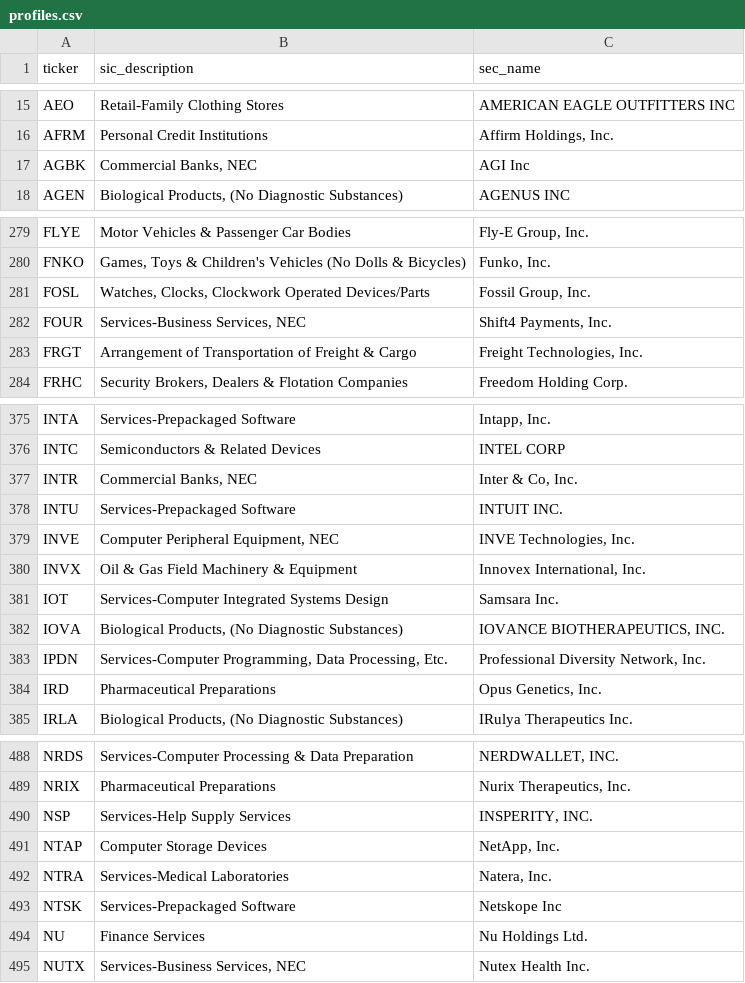
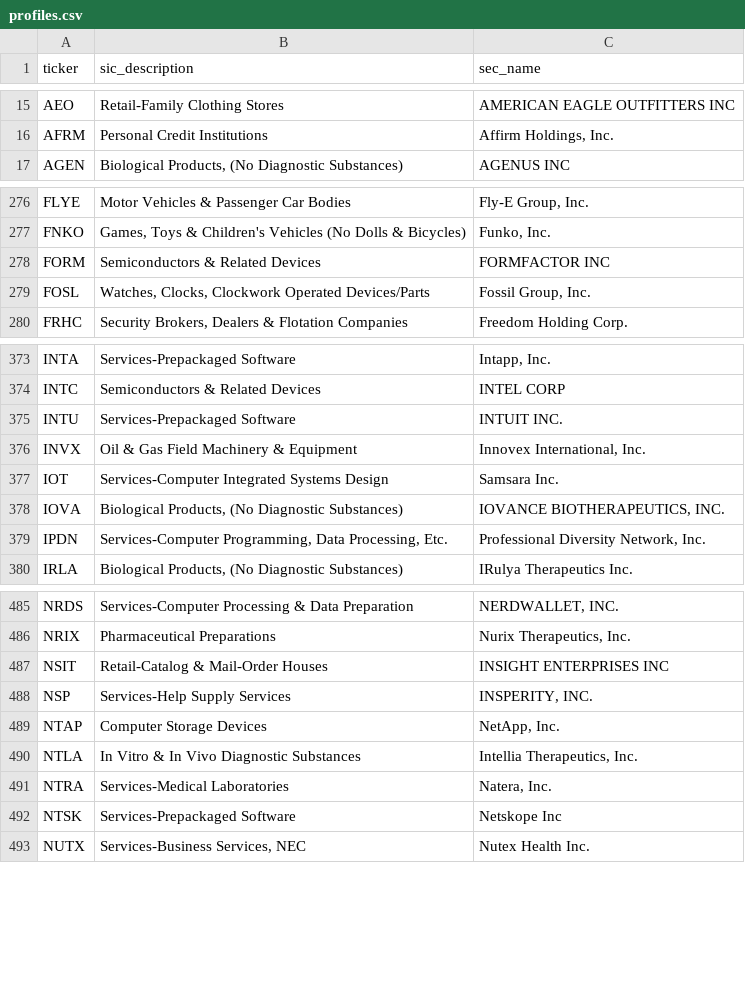
Before and after one commit to tyim87/htf-feed, a CSV file: data/profiles.csv, drawn as a sheet; only a part is shown, gaps mark what is left out; removed rows and columns are numbered as before the commit, all else as after; the diff covers the shown part only; the diff names each change by its address in the sheet, - before the commit and + after, or states it on an @@ line.

```diff
--- a/data/profiles.csv
+++ b/data/profiles.csv
-row 17: AGBK | Commercial Banks, NEC | AGI Inc
+row 278: FORM | Semiconductors & Related Devices | FORMFACTOR INC
-row 282: FOUR | Services-Business Services, NEC | Shift4 Payments, Inc.
-row 283: FRGT | Arrangement of Transportation of Freight & Cargo | Freight Technologies, Inc.
-row 377: INTR | Commercial Banks, NEC | Inter & Co, Inc.
-row 379: INVE | Computer Peripheral Equipment, NEC | INVE Technologies, Inc.
-row 384: IRD | Pharmaceutical Preparations | Opus Genetics, Inc.
+row 487: NSIT | Retail-Catalog & Mail-Order Houses | INSIGHT ENTERPRISES INC
+row 490: NTLA | In Vitro & In Vivo Diagnostic Substances | Intellia Therapeutics, Inc.
-row 494: NU | Finance Services | Nu Holdings Ltd.
```
Also changed, not shown: 24 added rows, 20 removed rows and 2 edited cells elsewhere in this file, data/universe.csv, 4 other files.
